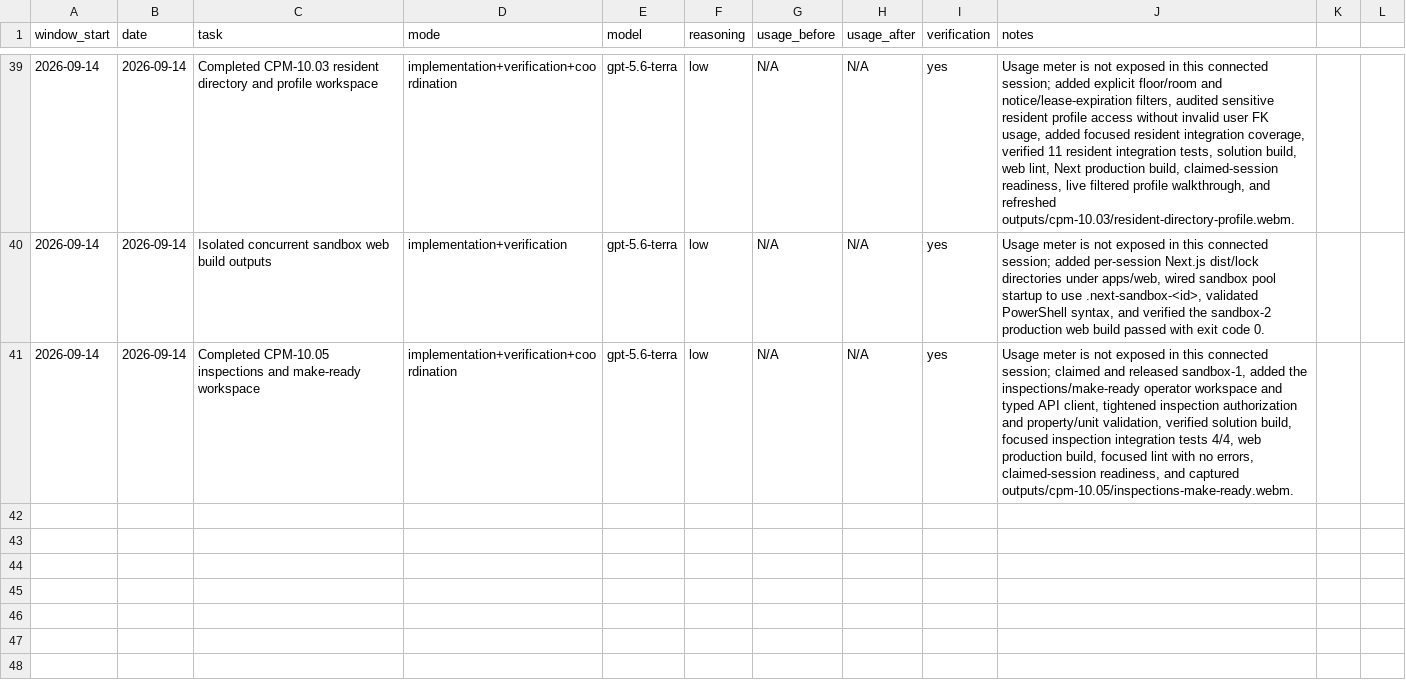
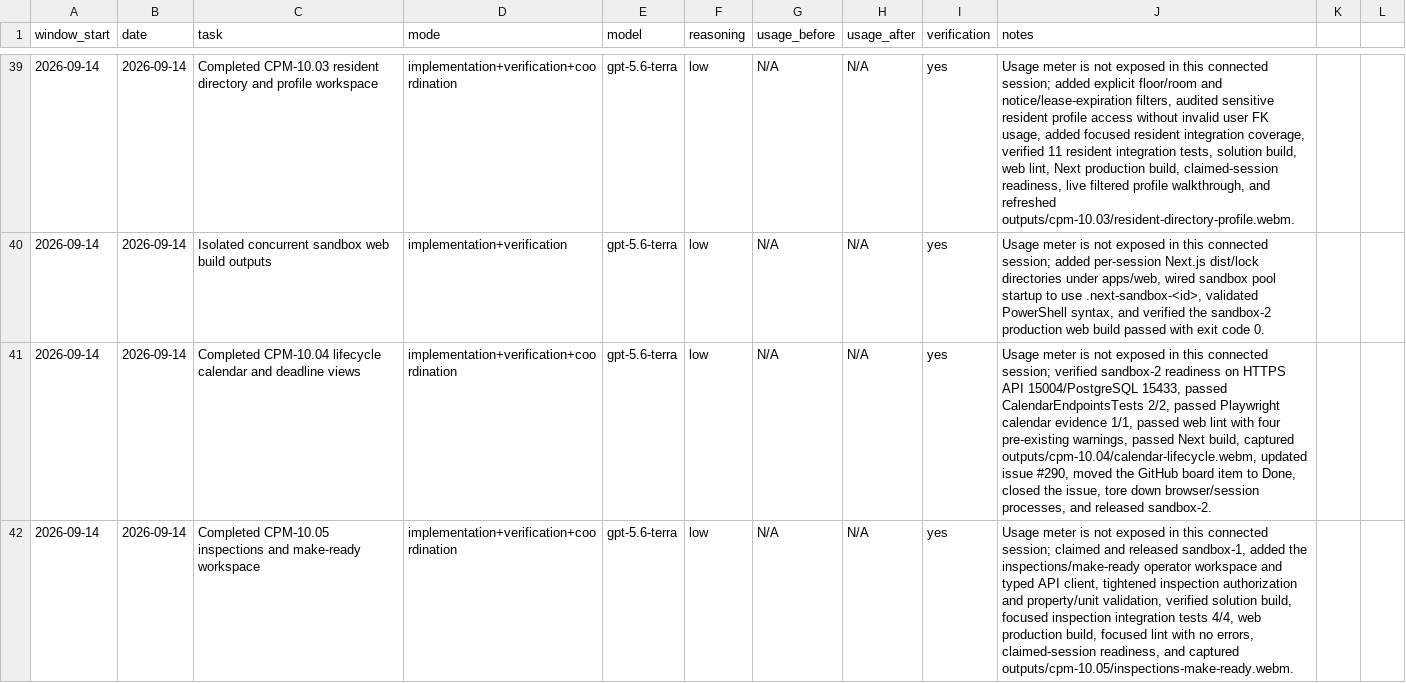
Before and after one commit to daycharles/cove-pm-marketing, a CSV file: docs/codex-usage-log.csv, drawn as a sheet; only a part is shown, gaps mark what is left out; the diff names each change by its address in the sheet, - before the commit and + after, or states it on an @@ line.

Commit message:
docs: record CPM-10.04 verification

```diff
--- a/docs/codex-usage-log.csv
+++ b/docs/codex-usage-log.csv
+row 41: 2026-09-14 | 2026-09-14 | Completed CPM-10.04 lifecycle calendar and deadline views | implementation+verification+coordination | gpt-5.6-terra | low | N/A | N/A | yes | Usage meter is not exposed in this connected session; verified sandbox-2 readiness on HTTPS API 15004/PostgreSQL 15433, passed CalendarEndpointsTests 2/2, passed Playwright calendar evidence 1/1, passed web lint with four pre-existing warnings, passed Next build, captured outputs/cpm-10.04/calendar-lifecycle.webm, updated issue #290, moved the GitHub board item to Done, closed the issue, tore down browser/session processes, and released sandbox-2.
```
